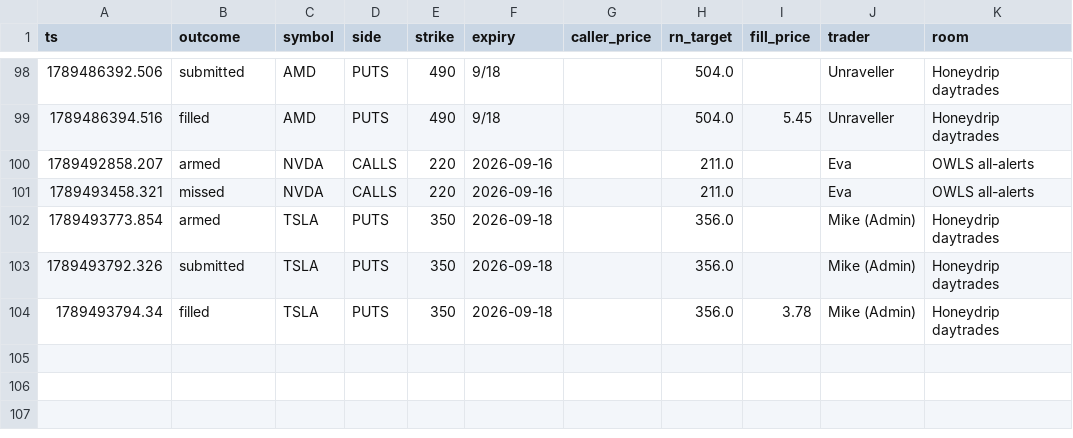
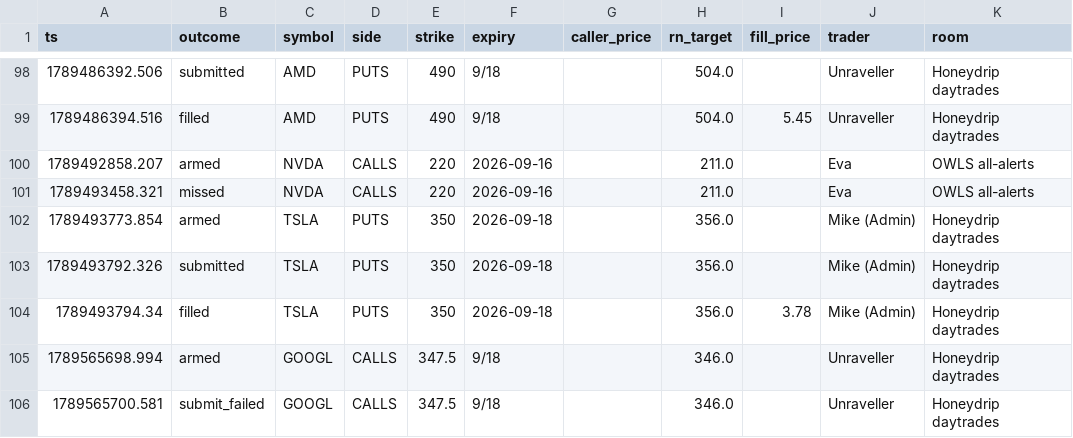
Before and after one commit to giancuffaro/discord-sniper, a CSV file: rn_ledger.csv, drawn as a sheet; only a part is shown, gaps mark what is left out.

```diff
--- a/rn_ledger.csv
+++ b/rn_ledger.csv
@@ -104 +104,3 @@ ts,outcome,symbol,side,strike,expiry,caller_price,rn_target,fill_price,trader,ro
 1789493794.34,filled,TSLA,PUTS,350,2026-09-18,,356.0,3.78,Mike (Admin),Honeydrip daytrades
+1789565698.994,armed,GOOGL,CALLS,347.5,9/18,,346.0,,Unraveller,Honeydrip daytrades
+1789565700.581,submit_failed,GOOGL,CALLS,347.5,9/18,,346.0,,Unraveller,Honeydrip daytrades
```
Also changed, not shown: 4 other files.
